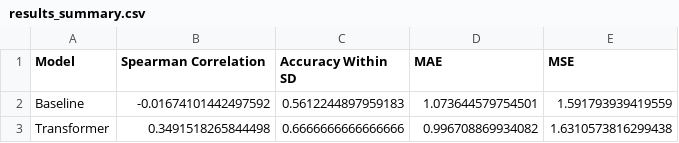
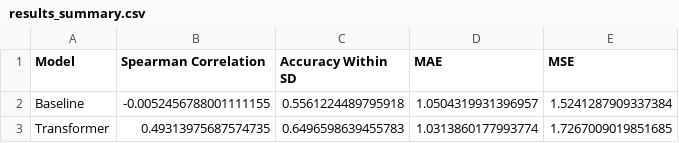
Before and after one commit to Haris3477/SemEval-Word-Sense-Plausibility, a CSV file: results_summary.csv, drawn as a sheet.

Commit message:
0.5 correlation, 0.65 acc

```diff
--- a/results_summary.csv
+++ b/results_summary.csv
@@ -1,3 +1,3 @@
 Model,Spearman Correlation,Accuracy Within SD,MAE,MSE
-Baseline,-0.01674101442497592,0.5612244897959183,1.073644579754501,1.591793939419559
-Transformer,0.3491518265844498,0.6666666666666666,0.996708869934082,1.6310573816299438
+Baseline,-0.0052456788001111155,0.5561224489795918,1.0504319931396957,1.5241287909337384
+Transformer,0.49313975687574735,0.6496598639455783,1.0313860177993774,1.7267009019851685
```
Also changed, not shown: 5 other files.
